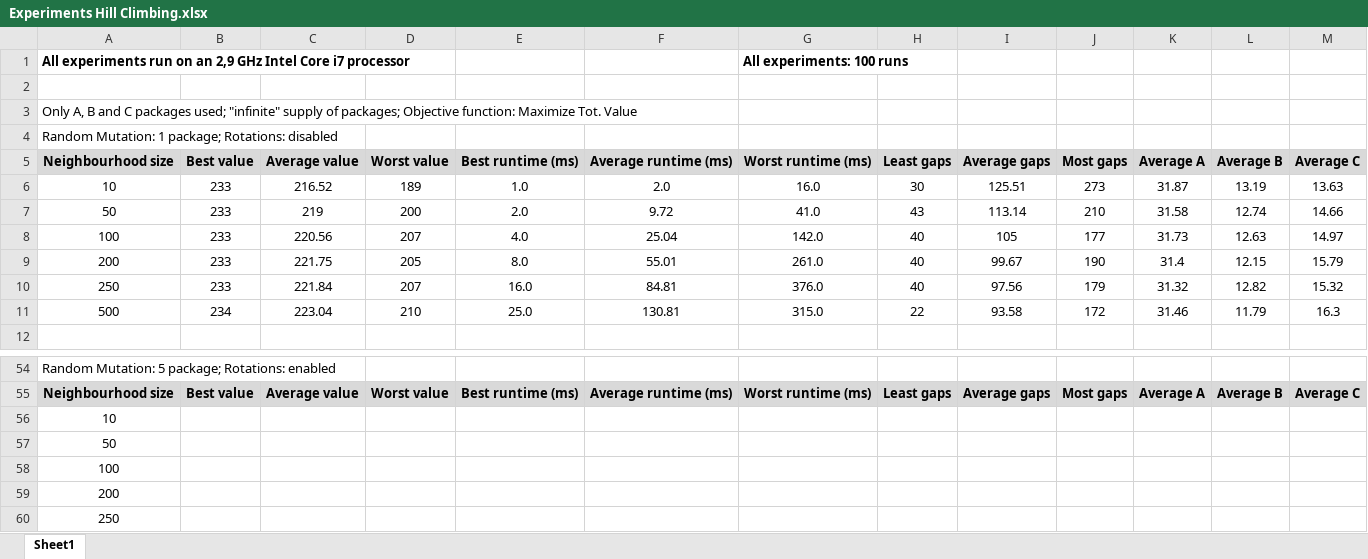
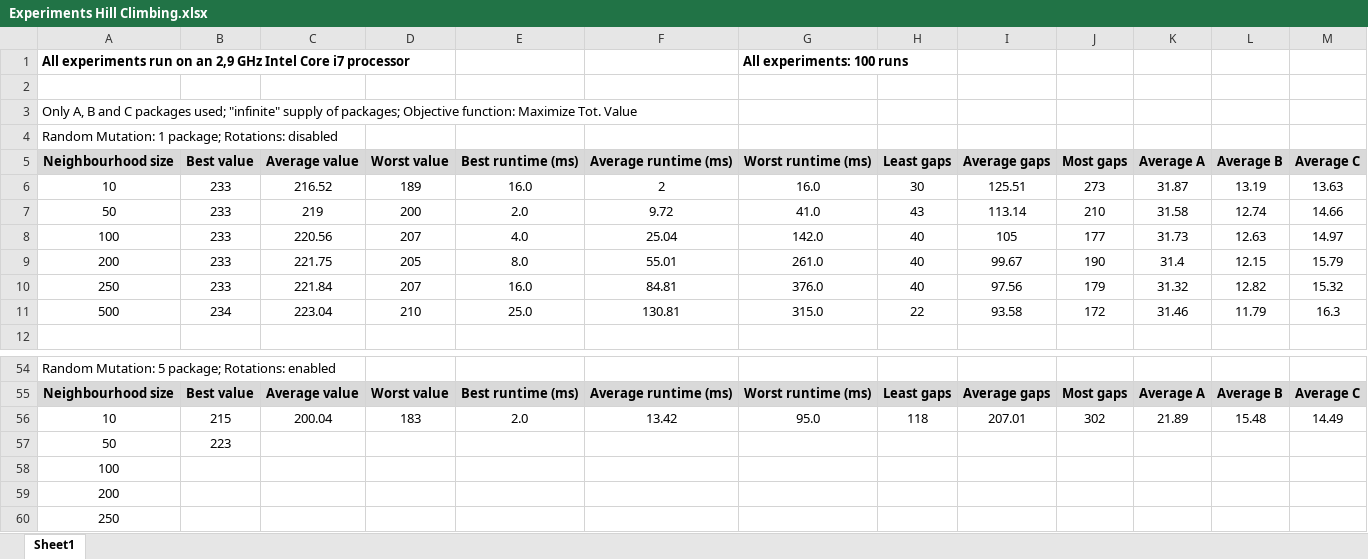
Before and after one commit to swengeler/PP3, an Excel workbook: Experiments Hill Climbing.xlsx, sheet Sheet1, drawn as a sheet; only a part is shown, gaps mark what is left out; values as stored, in another font and other column widths than the file's, no borders; removed rows and columns are numbered as before the commit, all else as after; the diff names each change by its address in the sheet, - before the commit and + after, or states it on an @@ line.

Commit message:
Changed . to , in excell

```diff
--- a/Experiments Hill Climbing.xlsx (sheet Sheet1)
+++ b/Experiments Hill Climbing.xlsx (sheet Sheet1)
-E6 (Best runtime (ms)): 1.0
+E6 (Best runtime (ms)): 16.0
-F6 (Average runtime (ms)): 2.0
+F6 (Average runtime (ms)): 2
-row 56: 10
+row 56: 10 | 215 | 200.04 | 183 | 2.0 | 13.42 | 95.0 | 118 | 207.01 | 302 | 21.89 | 15.48 | 14.49
-B57 (Best value): (empty)
+B57 (Best value): 223
```
